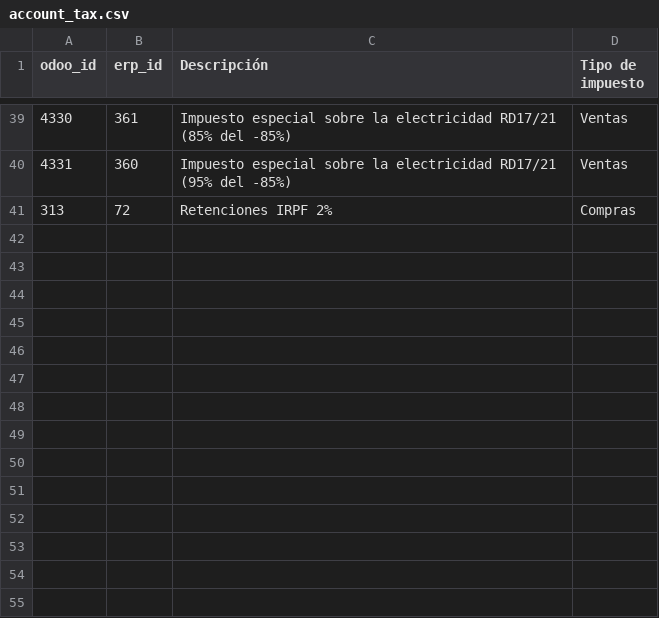
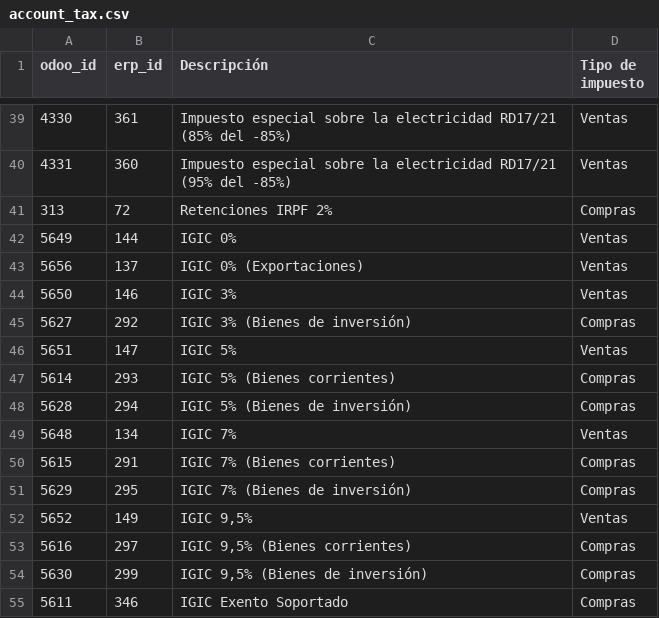
Before and after one commit to Som-Energia/som_sync_openerp_modules, a CSV file: som_sync_openerp/migrations/account_tax.csv, drawn as a sheet; only a part is shown, gaps mark what is left out; the diff names each change by its address in the sheet, - before the commit and + after, or states it on an @@ line.

```diff
--- a/som_sync_openerp/migrations/account_tax.csv
+++ b/som_sync_openerp/migrations/account_tax.csv
+row 42: 5649 | 144 | IGIC 0% | Ventas
+row 43: 5656 | 137 | IGIC 0% (Exportaciones) | Ventas
+row 44: 5650 | 146 | IGIC 3% | Ventas
+row 45: 5627 | 292 | IGIC 3% (Bienes de inversión) | Compras
+row 46: 5651 | 147 | IGIC 5% | Ventas
+row 47: 5614 | 293 | IGIC 5% (Bienes corrientes) | Compras
+row 48: 5628 | 294 | IGIC 5% (Bienes de inversión) | Compras
+row 49: 5648 | 134 | IGIC 7% | Ventas
+row 50: 5615 | 291 | IGIC 7% (Bienes corrientes) | Compras
+row 51: 5629 | 295 | IGIC 7% (Bienes de inversión) | Compras
+row 52: 5652 | 149 | IGIC 9,5% | Ventas
+row 53: 5616 | 297 | IGIC 9,5% (Bienes corrientes) | Compras
+row 54: 5630 | 299 | IGIC 9,5% (Bienes de inversión) | Compras
+row 55: 5611 | 346 | IGIC Exento Soportado | Compras
```
Also changed, not shown: 2 other files.
